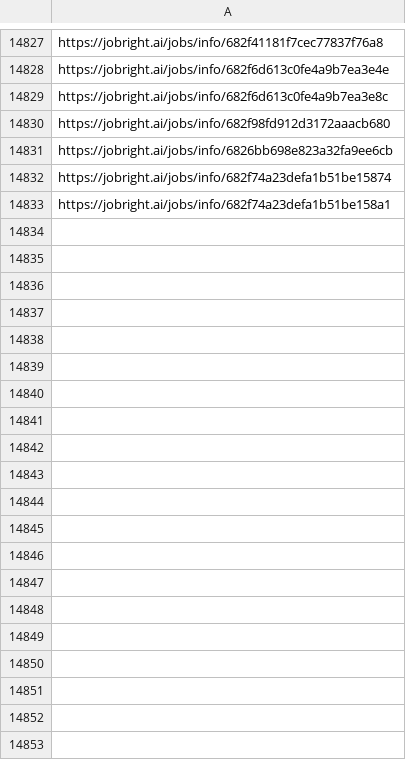
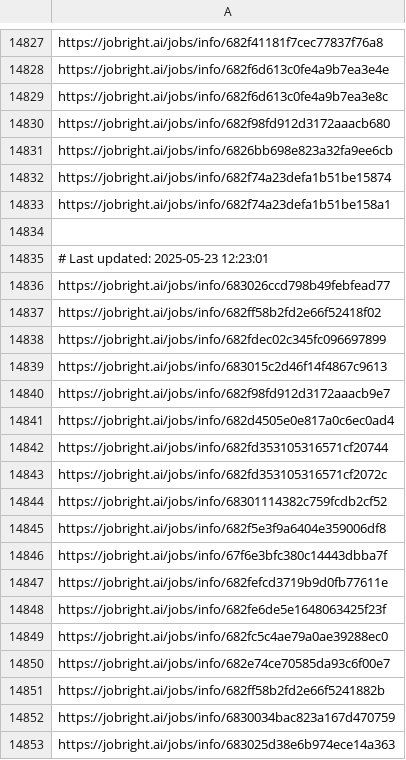
Before and after one commit to Pradeepsingh61/job_DE1, a CSV file: Education_and_Training_links.csv, drawn as a sheet; only a part is shown, gaps mark what is left out; the diff covers the shown part only.

```diff
--- a/Education_and_Training_links.csv
+++ b/Education_and_Training_links.csv
@@ -14840 +14840,21 @@ https://jobright.ai/jobs/info/682f74a23defa1b51be15874
 https://jobright.ai/jobs/info/682f74a23defa1b51be158a1
+
+# Last updated: 2025-05-23 12:23:01
+https://jobright.ai/jobs/info/683026ccd798b49febfead77
+https://jobright.ai/jobs/info/682ff58b2fd2e66f52418f02
+https://jobright.ai/jobs/info/682fdec02c345fc096697899
+https://jobright.ai/jobs/info/683015c2d46f14f4867c9613
+https://jobright.ai/jobs/info/682f98fd912d3172aaacb9e7
+https://jobright.ai/jobs/info/682d4505e0e817a0c6ec0ad4
+https://jobright.ai/jobs/info/682fd353105316571cf20744
+https://jobright.ai/jobs/info/682fd353105316571cf2072c
+https://jobright.ai/jobs/info/68301114382c759fcdb2cf52
+https://jobright.ai/jobs/info/682f5e3f9a6404e359006df8
+https://jobright.ai/jobs/info/67f6e3bfc380c14443dbba7f
+https://jobright.ai/jobs/info/682fefcd3719b9d0fb77611e
+https://jobright.ai/jobs/info/682fe6de5e1648063425f23f
+https://jobright.ai/jobs/info/682fc5c4ae79a0ae39288ec0
+https://jobright.ai/jobs/info/682e74ce70585da93c6f00e7
+https://jobright.ai/jobs/info/682ff58b2fd2e66f5241882b
+https://jobright.ai/jobs/info/6830034bac823a167d470759
+https://jobright.ai/jobs/info/683025d38e6b974ece14a363
```
Also changed, not shown: 16 added rows elsewhere in this file, Human_Resources_links.csv, Legal_and_Compliance_links.csv, 31 other files.
